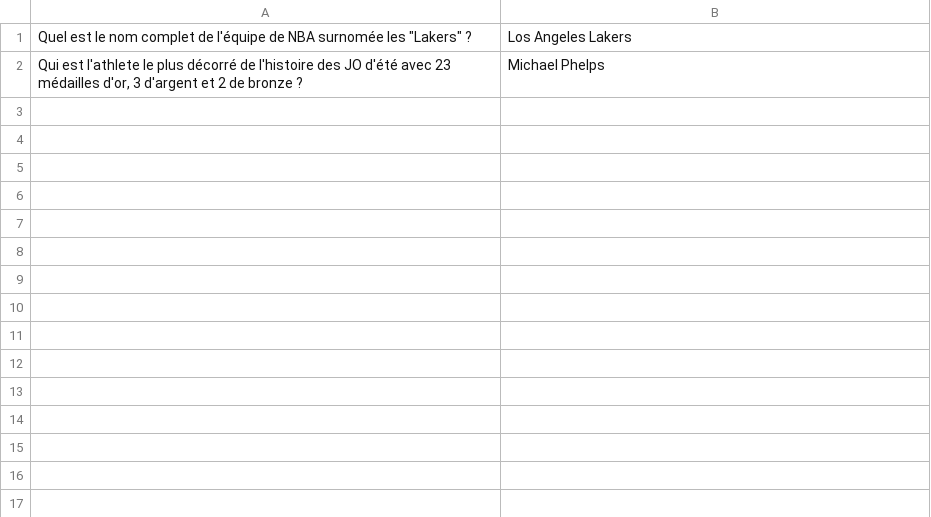
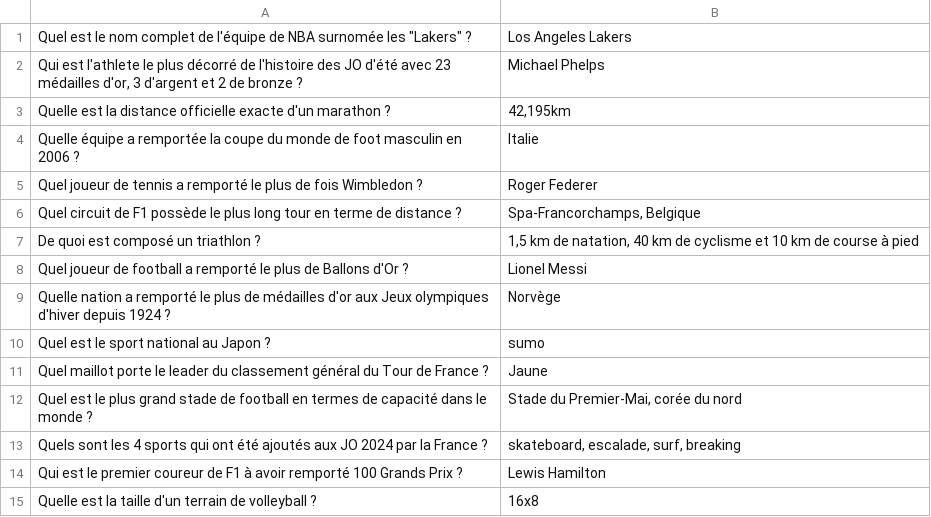
Before and after one commit to noclone/noquiz_server, a CSV file: data/themes/sport.csv, drawn as a sheet.

```diff
--- a/data/themes/sport.csv
+++ b/data/themes/sport.csv
@@ -2 +2,14 @@ Quel est le nom complet de l'équipe de NBA surnomée les "Lakers" ?;Los Angeles
 Qui est l'athlete le plus décorré de l'histoire des JO d'été avec 23 médailles d'or, 3 d'argent et 2 de bronze ?;Michael Phelps
+Quelle est la distance officielle exacte d'un marathon ?;42,195km
+Quelle équipe a remportée la coupe du monde de foot masculin en 2006 ?;Italie
+Quel joueur de tennis a remporté le plus de fois Wimbledon ?;Roger Federer
+Quel circuit de F1 possède le plus long tour en terme de distance ?;Spa-Francorchamps, Belgique
+De quoi est composé un triathlon ?;1,5 km de natation, 40 km de cyclisme et 10 km de course à pied
+Quel joueur de football a remporté le plus de Ballons d'Or ?;Lionel Messi
+Quelle nation a remporté le plus de médailles d'or aux Jeux olympiques d'hiver depuis 1924 ?;Norvège
+Quel est le sport national au Japon ?;sumo
+Quel maillot porte le leader du classement général du Tour de France ?;Jaune
+Quel est le plus grand stade de football en termes de capacité dans le monde ?;Stade du Premier-Mai, corée du nord
+Quels sont les 4 sports qui ont été ajoutés aux JO 2024 par la France ?;skateboard, escalade, surf, breaking
+Qui est le premier coureur de F1 à avoir remporté 100 Grands Prix ?;Lewis Hamilton
+Quelle est la taille d'un terrain de volleyball ?;16x8
```
Also changed, not shown: data/questions/qpuc.csv, data/questions/questions.csv, 8 other files.
